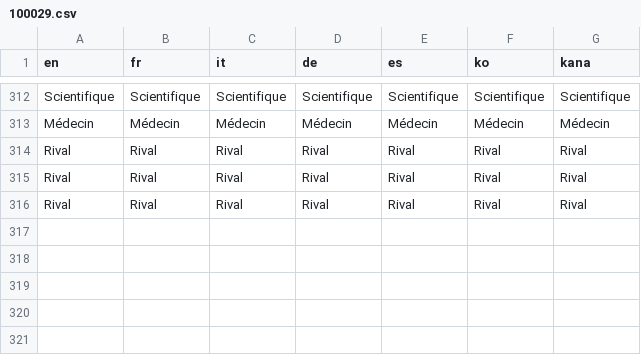
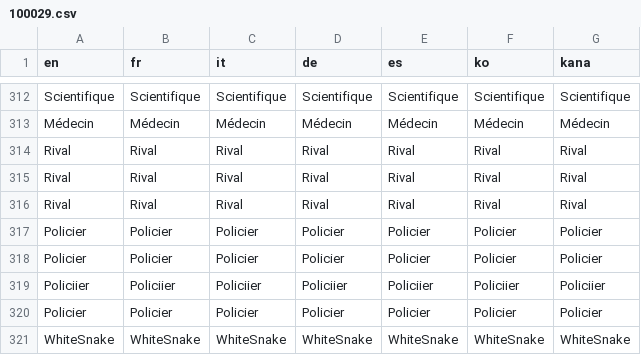
Before and after one commit to fuyutaaProjects/POKEMON-IMPOTIA, a CSV file: IMPOTIA RMXP/Data/Text/Dialogs/100029.csv, drawn as a sheet; only a part is shown, gaps mark what is left out.

```diff
--- a/IMPOTIA RMXP/Data/Text/Dialogs/100029.csv
+++ b/IMPOTIA RMXP/Data/Text/Dialogs/100029.csv
@@ -316 +316,6 @@ Rival,Rival,Rival,Rival,Rival,Rival,Rival
 Rival,Rival,Rival,Rival,Rival,Rival,Rival
+Policier,Policier,Policier,Policier,Policier,Policier,Policier
+Policier,Policier,Policier,Policier,Policier,Policier,Policier
+Policiier,Policiier,Policiier,Policiier,Policiier,Policiier,Policiier
+Policier,Policier,Policier,Policier,Policier,Policier,Policier
+WhiteSnake,WhiteSnake,WhiteSnake,WhiteSnake,WhiteSnake,WhiteSnake,WhiteSnake
```
Also changed, not shown: IMPOTIA RMXP/Data/Text/Dialogs/100047.csv, IMPOTIA RMXP/Data/Text/Dialogs/100048.csv, 29 other files.
